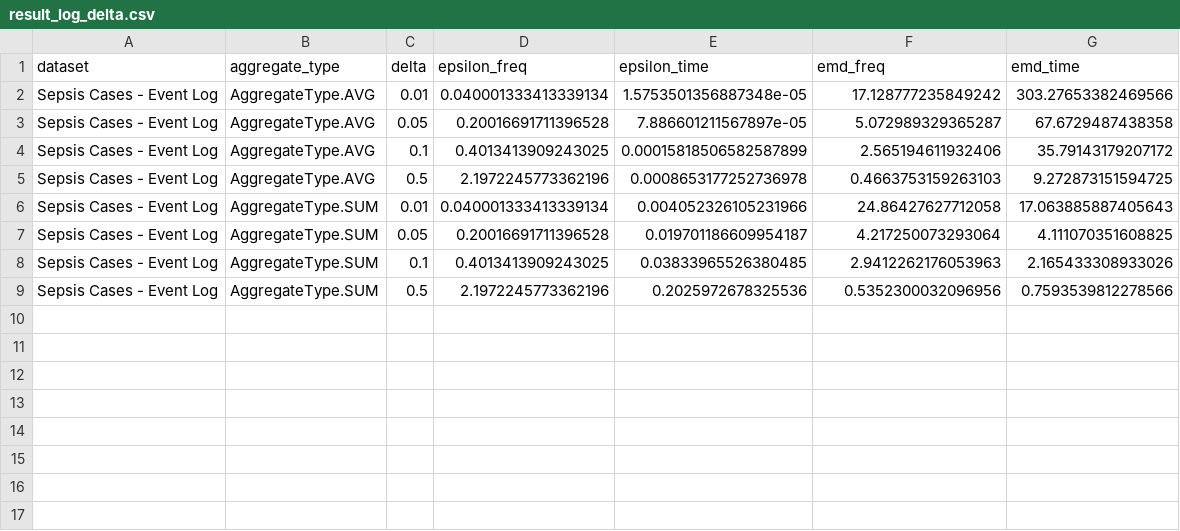
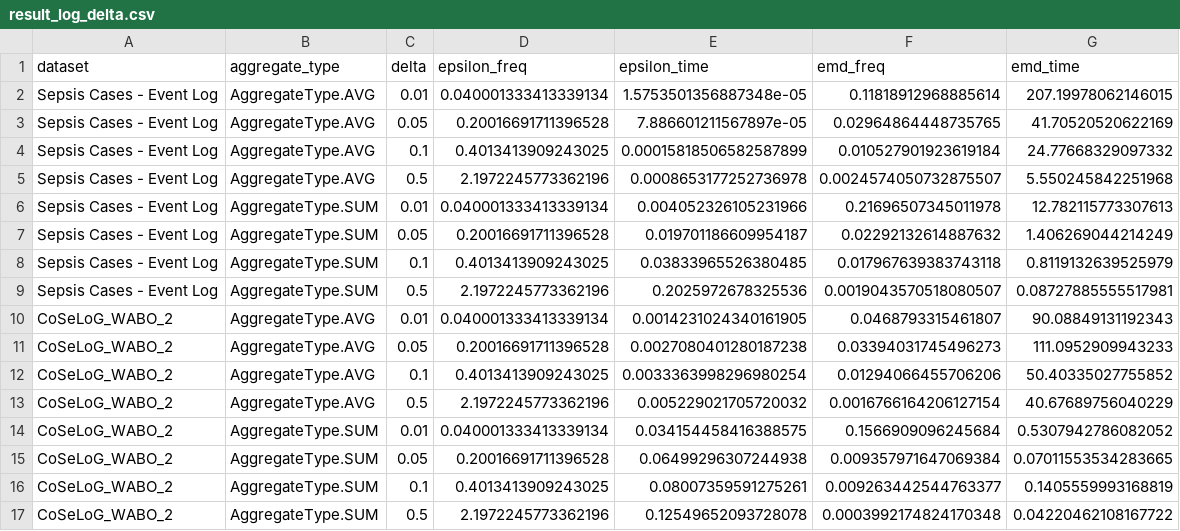
Before and after one commit to Elkoumy/amun, a CSV file: experiment_logs/result_log_delta.csv, drawn as a sheet.

```diff
--- a/experiment_logs/result_log_delta.csv
+++ b/experiment_logs/result_log_delta.csv
@@ -1,9 +1,17 @@
 dataset,aggregate_type,delta,epsilon_freq,epsilon_time,emd_freq,emd_time
-Sepsis Cases - Event Log,AggregateType.AVG,0.01,0.040001333413339134,1.5753501356887348e-05,17.128777235849242,303.27653382469566
-Sepsis Cases - Event Log,AggregateType.AVG,0.05,0.20016691711396528,7.886601211567897e-05,5.072989329365287,67.6729487438358
-Sepsis Cases - Event Log,AggregateType.AVG,0.1,0.4013413909243025,0.00015818506582587899,2.565194611932406,35.79143179207172
-Sepsis Cases - Event Log,AggregateType.AVG,0.5,2.1972245773362196,0.0008653177252736978,0.4663753159263103,9.272873151594725
-Sepsis Cases - Event Log,AggregateType.SUM,0.01,0.040001333413339134,0.004052326105231966,24.86427627712058,17.063885887405643
-Sepsis Cases - Event Log,AggregateType.SUM,0.05,0.20016691711396528,0.019701186609954187,4.217250073293064,4.111070351608825
-Sepsis Cases - Event Log,AggregateType.SUM,0.1,0.4013413909243025,0.03833965526380485,2.9412262176053963,2.165433308933026
-Sepsis Cases - Event Log,AggregateType.SUM,0.5,2.1972245773362196,0.2025972678325536,0.5352300032096956,0.7593539812278566
+Sepsis Cases - Event Log,AggregateType.AVG,0.01,0.040001333413339134,1.5753501356887348e-05,0.11818912968885614,207.19978062146015
+Sepsis Cases - Event Log,AggregateType.AVG,0.05,0.20016691711396528,7.886601211567897e-05,0.02964864448735765,41.70520520622169
+Sepsis Cases - Event Log,AggregateType.AVG,0.1,0.4013413909243025,0.00015818506582587899,0.010527901923619184,24.77668329097332
+Sepsis Cases - Event Log,AggregateType.AVG,0.5,2.1972245773362196,0.0008653177252736978,0.0024574050732875507,5.550245842251968
+Sepsis Cases - Event Log,AggregateType.SUM,0.01,0.040001333413339134,0.004052326105231966,0.21696507345011978,12.782115773307613
+Sepsis Cases - Event Log,AggregateType.SUM,0.05,0.20016691711396528,0.019701186609954187,0.02292132614887632,1.406269044214249
+Sepsis Cases - Event Log,AggregateType.SUM,0.1,0.4013413909243025,0.03833965526380485,0.017967639383743118,0.8119132639525979
+Sepsis Cases - Event Log,AggregateType.SUM,0.5,2.1972245773362196,0.2025972678325536,0.0019043570518080507,0.08727885555517981
+CoSeLoG_WABO_2,AggregateType.AVG,0.01,0.040001333413339134,0.0014231024340161905,0.0468793315461807,90.08849131192343
+CoSeLoG_WABO_2,AggregateType.AVG,0.05,0.20016691711396528,0.0027080401280187238,0.03394031745496273,111.0952909943233
+CoSeLoG_WABO_2,AggregateType.AVG,0.1,0.4013413909243025,0.0033363998296980254,0.01294066455706206,50.40335027755852
+CoSeLoG_WABO_2,AggregateType.AVG,0.5,2.1972245773362196,0.005229021705720032,0.0016766164206127154,40.67689756040229
+CoSeLoG_WABO_2,AggregateType.SUM,0.01,0.040001333413339134,0.034154458416388575,0.1566909096245684,0.5307942786082052
+CoSeLoG_WABO_2,AggregateType.SUM,0.05,0.20016691711396528,0.06499296307244938,0.009357971647069384,0.07011553534283665
+CoSeLoG_WABO_2,AggregateType.SUM,0.1,0.4013413909243025,0.08007359591275261,0.009263442544763377,0.1405559993168819
+CoSeLoG_WABO_2,AggregateType.SUM,0.5,2.1972245773362196,0.12549652093728078,0.0003992174824170348,0.04220462108167722
```
Also changed, not shown: 9 other files.
